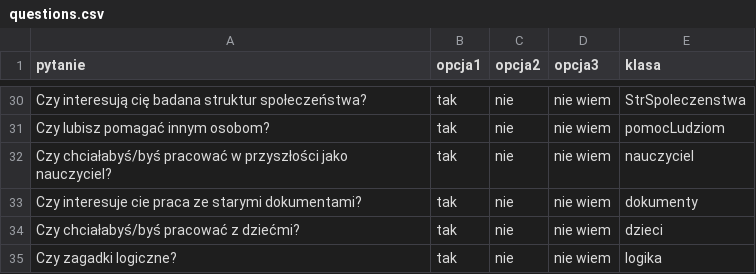
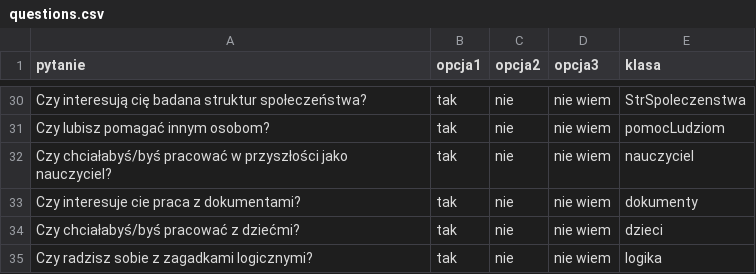
Before and after one commit to vatrasar/ProjektSi, a CSV file: questions.csv, drawn as a sheet; only a part is shown, gaps mark what is left out.

```diff
--- a/questions.csv
+++ b/questions.csv
@@ -32,4 +32,4 @@ Czy lubisz pomagać innym osobom?,tak,nie,nie wiem,pomocLudziom
 Czy chciałabyś/byś pracować w przyszłości jako nauczyciel?,tak,nie,nie wiem,nauczyciel
-Czy interesuje cie praca ze starymi dokumentami?,tak,nie,nie wiem,dokumenty
+Czy interesuje cie praca z dokumentami?,tak,nie,nie wiem,dokumenty
 Czy chciałabyś/byś pracować z dziećmi?,tak,nie,nie wiem,dzieci
-Czy zagadki logiczne?,tak,nie,nie wiem,logika
+Czy radzisz sobie z zagadkami logicznymi?,tak,nie,nie wiem,logika
```
Also changed, not shown: 4 other files.
